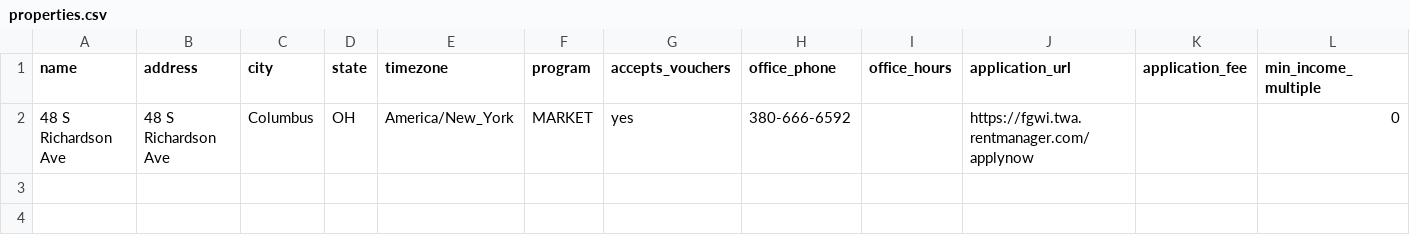
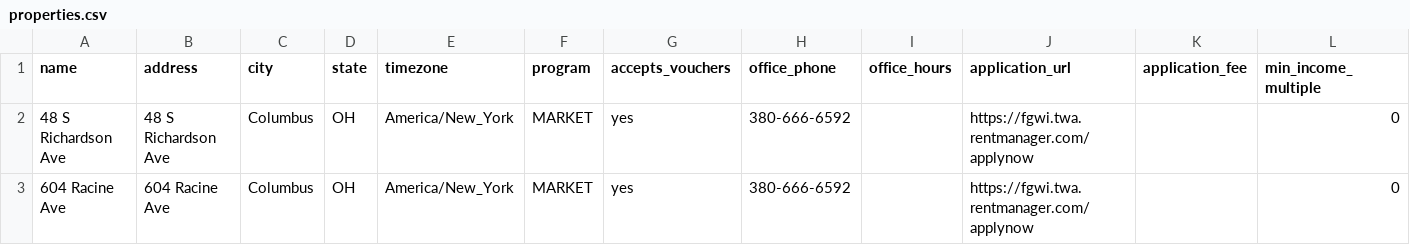
Before and after one commit to stephen861/The-Owner-wealth-Grower, a CSV file: data/leasing/properties.csv, drawn as a sheet; only a part is shown; rows hold the shown columns only; the diff names each change by its address in the sheet, - before the commit and + after, or states it on an @@ line.

```diff
--- a/data/leasing/properties.csv
+++ b/data/leasing/properties.csv
+row 3: 604 Racine Ave | 604 Racine Ave | Columbus | OH | America/New_York | MARKET | yes | 380-666-6592 |  | https://fgwi.twa.rentmanager.com/applynow |  | 0
```
Also changed, not shown: 5 other files.
